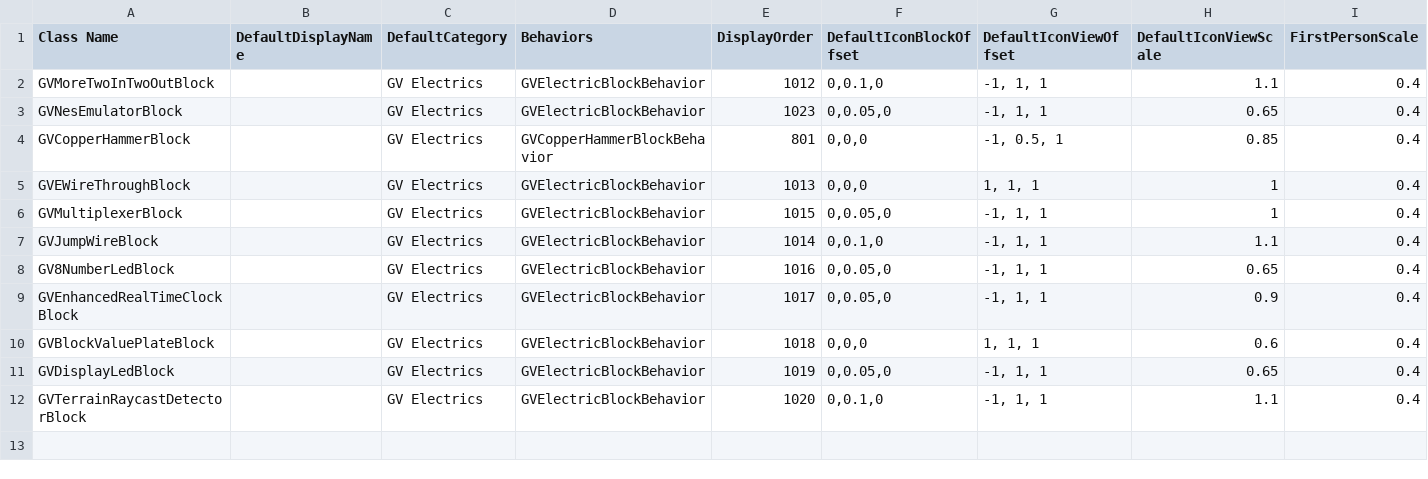
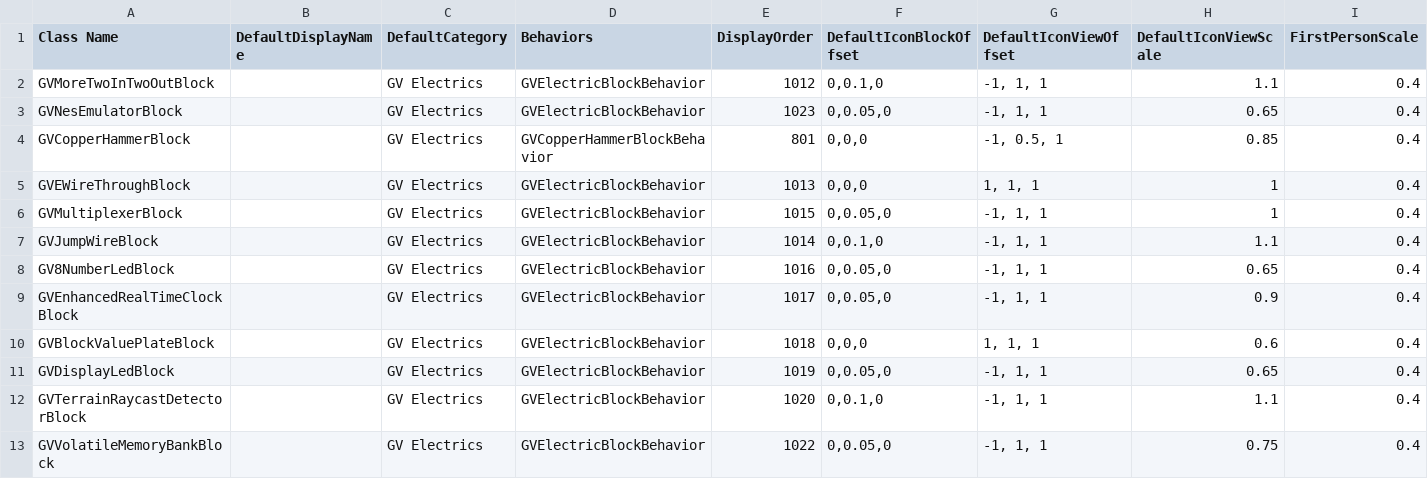
Before and after one commit to XiaofengdiZhu/Gigavolt, a CSV file: Gigavolt.Expand/Assets/Gigavolt.Expand.csv, drawn as a sheet; only a part is shown; rows hold the shown columns only; the diff names each change by its address in the sheet, - before the commit and + after, or states it on an @@ line.

```diff
--- a/Gigavolt.Expand/Assets/Gigavolt.Expand.csv
+++ b/Gigavolt.Expand/Assets/Gigavolt.Expand.csv
+row 13: GVVolatileMemoryBankBlock |  | GV Electrics | GVElectricBlockBehavior | 1022 | 0,0.05,0 | -1, 1, 1 | 0.75 | 0.4
```
Also changed, not shown: BlockIndexAndDisplayOrder.csv, 10 other files.
